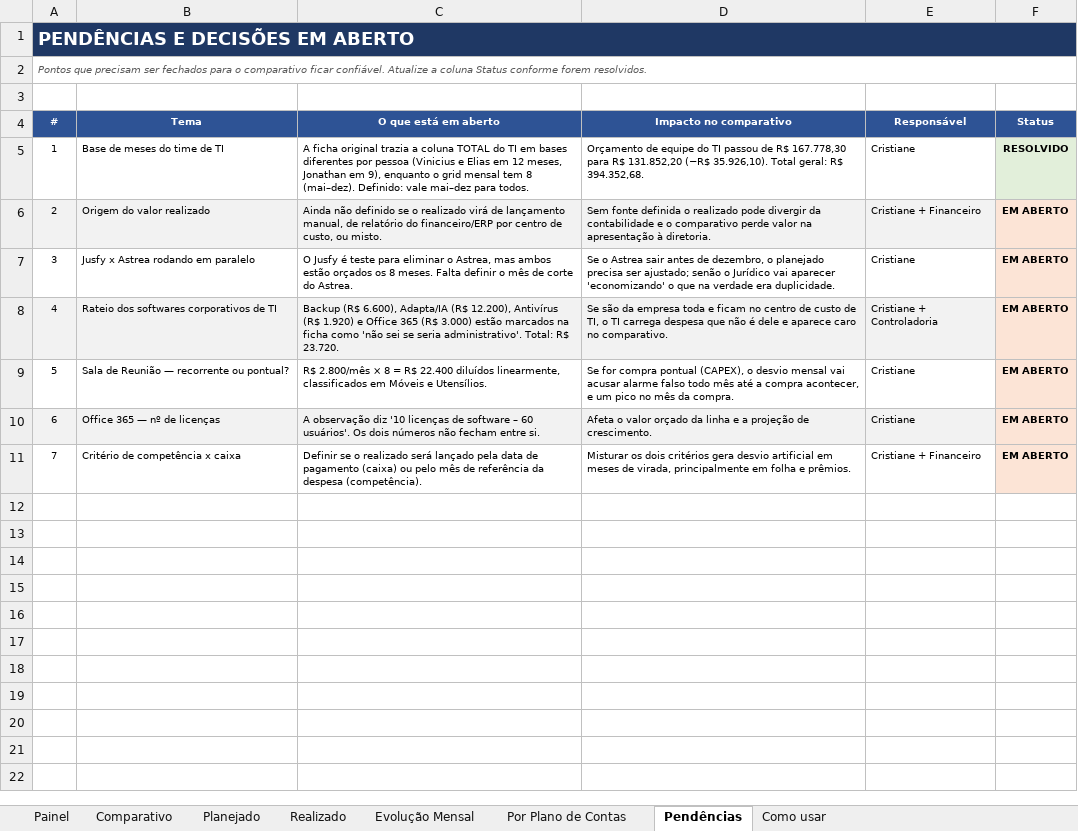
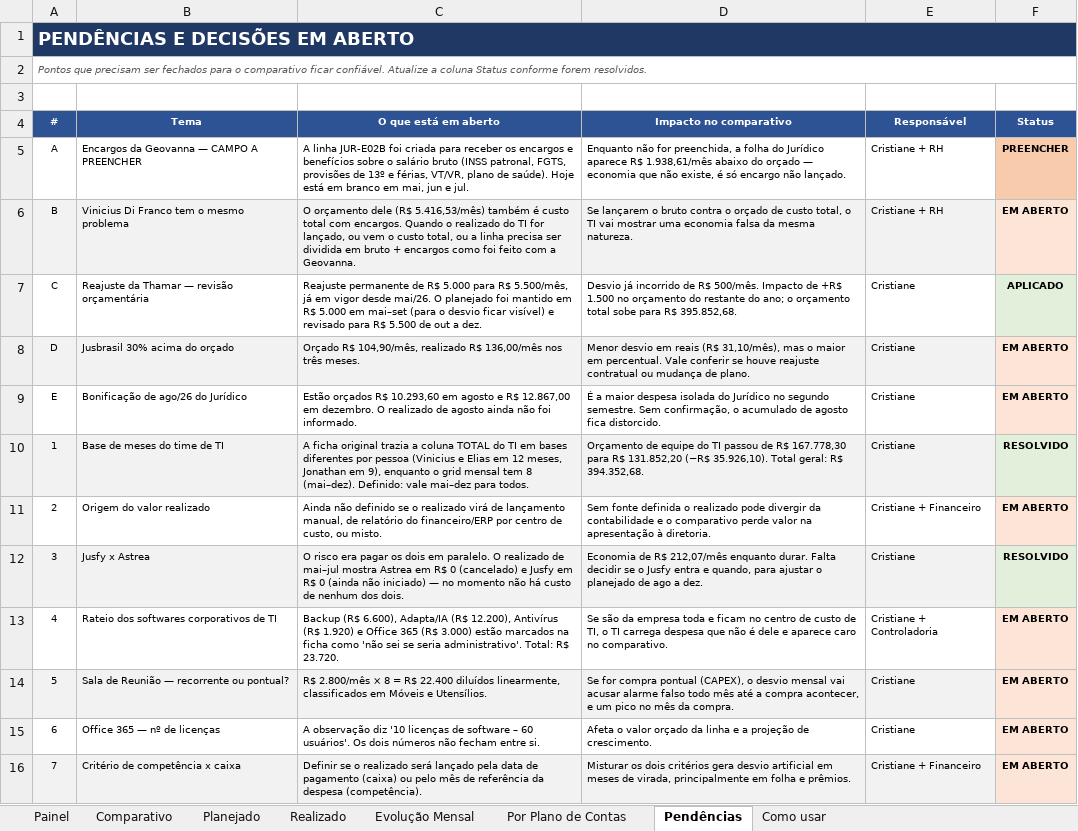
Before and after one commit to criscrabelo/Comit-, an Excel workbook: orcamento/Orcamento_Planejado_x_Realizado_2026.xlsx, sheet Pendências, drawn as a sheet; values as stored, in another font and other column widths than the file's, no borders; removed rows and columns are numbered as before the commit, all else as after; the diff names each change by its address in the sheet, - before the commit and + after, or states it on an @@ line.

```diff
--- a/orcamento/Orcamento_Planejado_x_Realizado_2026.xlsx (sheet Pendências)
+++ b/orcamento/Orcamento_Planejado_x_Realizado_2026.xlsx (sheet Pendências)
+row 5: A | Encargos da Geovanna — CAMPO A PREENCHER | A linha JUR-E02B foi criada para receber os encargos e benefícios sobre o salário bruto (INSS patronal, FGTS, provisões de 13º e férias, VT/VR, plano de saúde). Hoje está em branco em mai, jun e jul. | Enquanto não for preenchida, a folha do Jurídico aparece R$ 1.938,61/mês abaixo do orçado — economia que não existe, é só encargo não lançado. | Cristiane + RH | PREENCHER
+row 6: B | Vinicius Di Franco tem o mesmo problema | O orçamento dele (R$ 5.416,53/mês) também é custo total com encargos. Quando o realizado do TI for lançado, ou vem o custo total, ou a linha precisa ser dividida em bruto + encargos como foi feito com a Geovanna. | Se lançarem o bruto contra o orçado de custo total, o TI vai mostrar uma economia falsa da mesma natureza. | Cristiane + RH | EM ABERTO
+row 7: C | Reajuste da Thamar — revisão orçamentária | Reajuste permanente de R$ 5.000 para R$ 5.500/mês, já em vigor desde mai/26. O planejado foi mantido em R$ 5.000 em mai–set (para o desvio ficar visível) e revisado para R$ 5.500 de out a dez. | Desvio já incorrido de R$ 500/mês. Impacto de +R$ 1.500 no orçamento do restante do ano; o orçamento total sobe para R$ 395.852,68. | Cristiane | APLICADO
+row 8: D | Jusbrasil 30% acima do orçado | Orçado R$ 104,90/mês, realizado R$ 136,00/mês nos três meses. | Menor desvio em reais (R$ 31,10/mês), mas o maior em percentual. Vale conferir se houve reajuste contratual ou mudança de plano. | Cristiane | EM ABERTO
+row 9: E | Bonificação de ago/26 do Jurídico | Estão orçados R$ 10.293,60 em agosto e R$ 12.867,00 em dezembro. O realizado de agosto ainda não foi informado. | É a maior despesa isolada do Jurídico no segundo semestre. Sem confirmação, o acumulado de agosto fica distorcido. | Cristiane | EM ABERTO
-A10:E10 fill: none
+A10:E10 fill: #F2F2F2
-A11:E11 fill: #F2F2F2
+A11:E11 fill: none
-row 7: 3 | Jusfy x Astrea rodando em paralelo | O Jusfy é teste para eliminar o Astrea, mas ambos estão orçados os 8 meses. Falta definir o mês de corte do Astrea. | Se o Astrea sair antes de dezembro, o planejado precisa ser ajustado; senão o Jurídico vai aparecer 'economizando' o que na verdade era duplicidade. | Cristiane | EM ABERTO
+row 12: 3 | Jusfy x Astrea | O risco era pagar os dois em paralelo. O realizado de mai–jul mostra Astrea em R$ 0 (cancelado) e Jusfy em R$ 0 (ainda não iniciado) — no momento não há custo de nenhum dos dois. | Economia de R$ 212,07/mês enquanto durar. Falta decidir se o Jusfy entra e quando, para ajustar o planejado de ago a dez. | Cristiane | RESOLVIDO
-A13:E13 fill: #F2F2F2
+A13:E13 fill: none
-A14:E14 fill: none
+A14:E14 fill: #F2F2F2
-A15:E15 fill: #F2F2F2
+A15:E15 fill: none
-A16:E16 fill: none
+A16:E16 fill: #F2F2F2
```
Also changed, not shown: sheet Por Plano de Contas, sheet Realizado, sheet Planejado, sheet Comparativo, sheet Painel, sheet Evolução Mensal, hidden cells, 2 other files.
